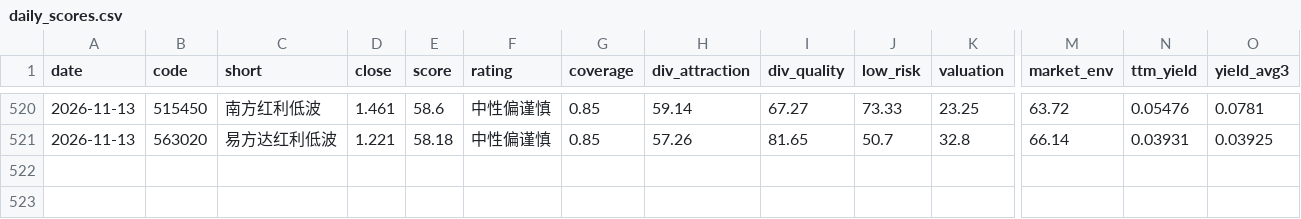
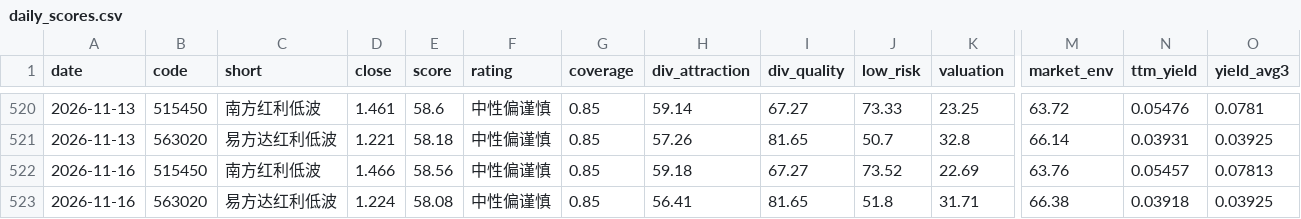
Before and after one commit to xhxie123-maker/dividend-lowvol-score, a CSV file: data/daily_scores.csv, drawn as a sheet; only a part is shown, gaps mark what is left out; rows hold the shown columns only; the diff names each change by its address in the sheet, - before the commit and + after, or states it on an @@ line.

```diff
--- a/data/daily_scores.csv
+++ b/data/daily_scores.csv
+row 522: 2026-11-16 | 515450 | 南方红利低波 | 1.466 | 58.56 | 中性偏谨慎 | 0.85 | 59.18 | 67.27 | 73.52 | 22.69 | 63.76 | 0.05457 | 0.07813
+row 523: 2026-11-16 | 563020 | 易方达红利低波 | 1.224 | 58.08 | 中性偏谨慎 | 0.85 | 56.41 | 81.65 | 51.8 | 31.71 | 66.38 | 0.03918 | 0.03925
```
Also changed, not shown: 6 other files.
